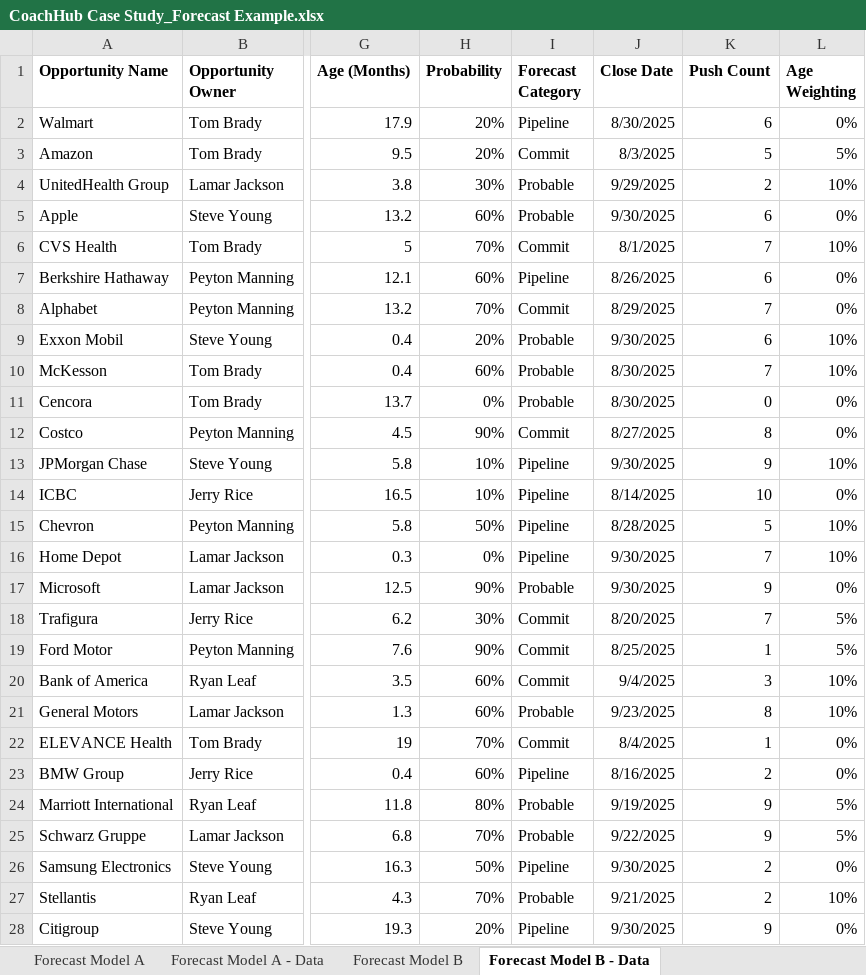
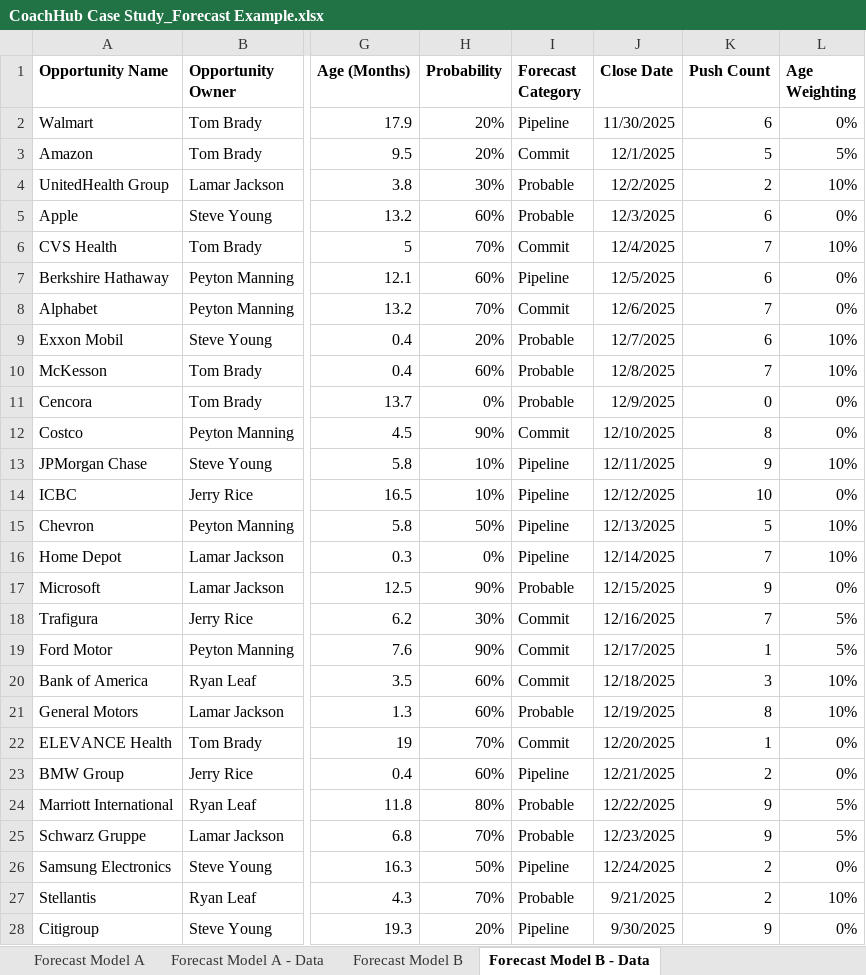
Before and after one commit to jamesasmith84/CoachHub_Forecast, an Excel workbook: CoachHub Case Study_Forecast Example.xlsx, sheet Forecast Model B - Data, drawn as a sheet; only a part is shown, gaps mark what is left out; values as stored, in another font and other column widths than the file's, no borders; conditional formats not drawn; the diff covers the shown part only; the diff names each change by its address in the sheet, - before the commit and + after, or states it on an @@ line.

```diff
--- a/CoachHub Case Study_Forecast Example.xlsx (sheet Forecast Model B - Data)
+++ b/CoachHub Case Study_Forecast Example.xlsx (sheet Forecast Model B - Data)
-J2 (Close Date): 8/30/2025
+J2 (Close Date): 11/30/2025
-J3 (Close Date): 8/3/2025
+J3 (Close Date): 12/1/2025
-J4 (Close Date): 9/29/2025
+J4 (Close Date): 12/2/2025
-J5 (Close Date): 9/30/2025
+J5 (Close Date): 12/3/2025
-J6 (Close Date): 8/1/2025
+J6 (Close Date): 12/4/2025
-J7 (Close Date): 8/26/2025
+J7 (Close Date): 12/5/2025
-J8 (Close Date): 8/29/2025
+J8 (Close Date): 12/6/2025
-J9 (Close Date): 9/30/2025
+J9 (Close Date): 12/7/2025
-J10 (Close Date): 8/30/2025
+J10 (Close Date): 12/8/2025
-J11 (Close Date): 8/30/2025
+J11 (Close Date): 12/9/2025
-J12 (Close Date): 8/27/2025
+J12 (Close Date): 12/10/2025
-J13 (Close Date): 9/30/2025
+J13 (Close Date): 12/11/2025
-J14 (Close Date): 8/14/2025
+J14 (Close Date): 12/12/2025
-J15 (Close Date): 8/28/2025
+J15 (Close Date): 12/13/2025
-J16 (Close Date): 9/30/2025
+J16 (Close Date): 12/14/2025
-J17 (Close Date): 9/30/2025
+J17 (Close Date): 12/15/2025
-J18 (Close Date): 8/20/2025
+J18 (Close Date): 12/16/2025
-J19 (Close Date): 8/25/2025
+J19 (Close Date): 12/17/2025
-J20 (Close Date): 9/4/2025
+J20 (Close Date): 12/18/2025
-J21 (Close Date): 9/23/2025
+J21 (Close Date): 12/19/2025
-J22 (Close Date): 8/4/2025
+J22 (Close Date): 12/20/2025
-J23 (Close Date): 8/16/2025
+J23 (Close Date): 12/21/2025
-J24 (Close Date): 9/19/2025
+J24 (Close Date): 12/22/2025
-J25 (Close Date): 9/22/2025
+J25 (Close Date): 12/23/2025
-J26 (Close Date): 9/30/2025
+J26 (Close Date): 12/24/2025
```
Also changed, not shown: 25 edited cells elsewhere in this sheet, sheet Forecast Model A - Data, 1 other file.
